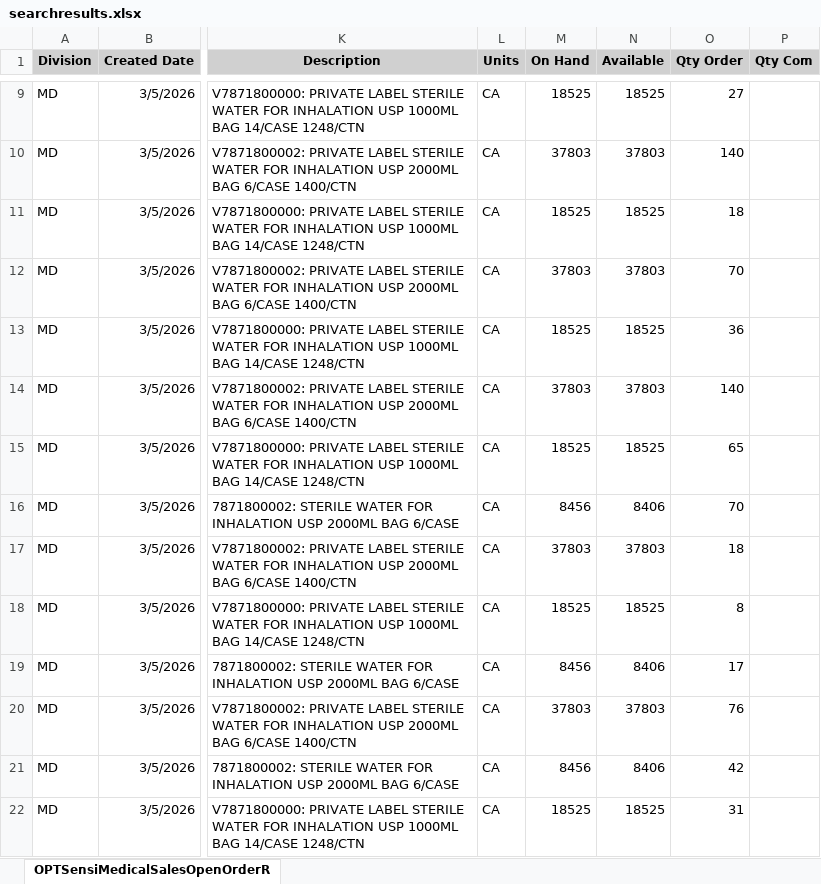
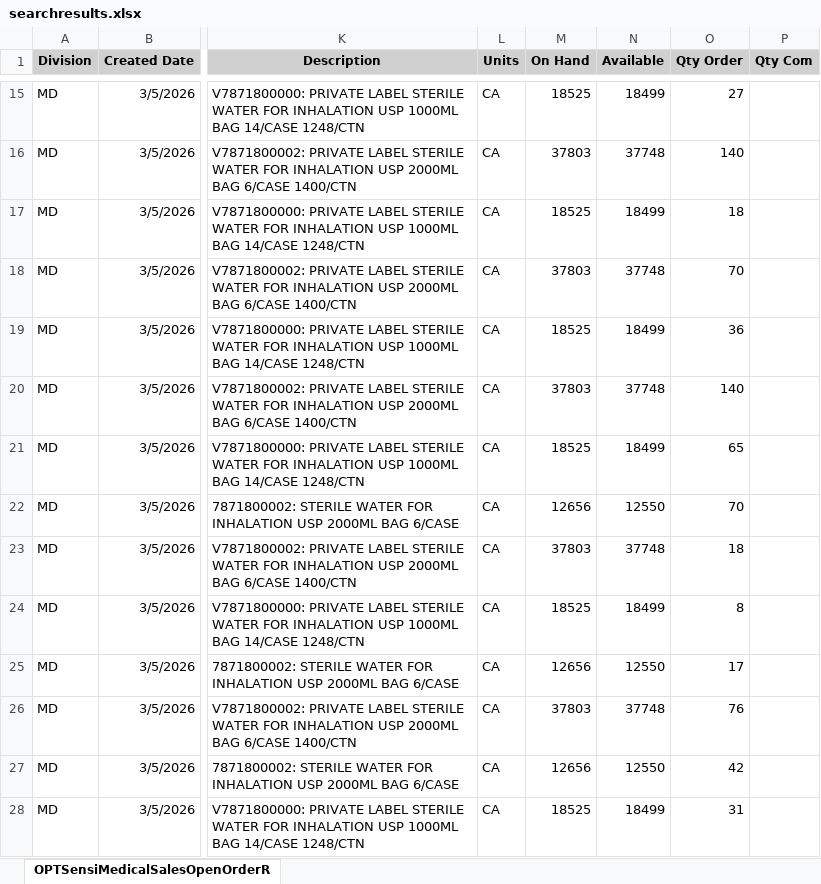
Before and after one commit to Sensimedical/shipment-schedule, an Excel workbook: data/searchresults.xlsx, sheet OPTSensiMedicalSalesOpenOrderR, drawn as a sheet; only a part is shown, gaps mark what is left out; values as stored, in another font and other column widths than the file's, no borders; addresses are those after the commit; the diff covers the shown part only; the diff names each change by its address in the sheet, - before the commit and + after, or states it on an @@ line.

Commit message:
adding daily file

```diff
--- a/data/searchresults.xlsx (sheet OPTSensiMedicalSalesOpenOrderR)
+++ b/data/searchresults.xlsx (sheet OPTSensiMedicalSalesOpenOrderR)
-N15 (Available): 18525
+N15 (Available): 18499
-N16 (Available): 37803
+N16 (Available): 37748
-N17 (Available): 18525
+N17 (Available): 18499
-N18 (Available): 37803
+N18 (Available): 37748
-N19 (Available): 18525
+N19 (Available): 18499
-N20 (Available): 37803
+N20 (Available): 37748
-N21 (Available): 18525
+N21 (Available): 18499
-M22 (On Hand): 8456
+M22 (On Hand): 12656
-N22 (Available): 8406
+N22 (Available): 12550
-N23 (Available): 37803
+N23 (Available): 37748
-N24 (Available): 18525
+N24 (Available): 18499
-M25 (On Hand): 8456
+M25 (On Hand): 12656
-N25 (Available): 8406
+N25 (Available): 12550
-N26 (Available): 37803
+N26 (Available): 37748
-M27 (On Hand): 8456
+M27 (On Hand): 12656
-N27 (Available): 8406
+N27 (Available): 12550
-N28 (Available): 18525
+N28 (Available): 18499
```
Also changed, not shown: 7 added rows, 1 removed row and 41 edited cells elsewhere in this sheet.
